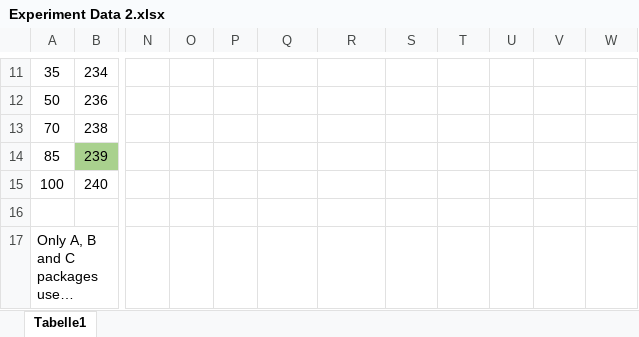
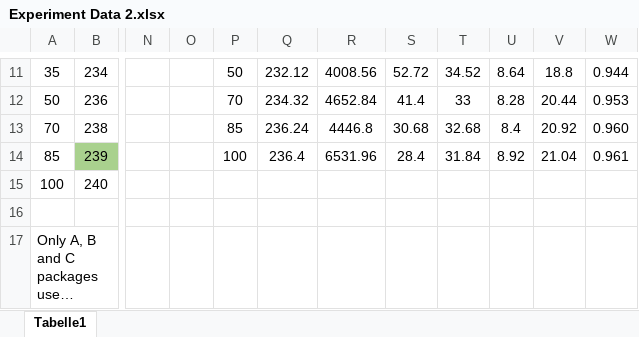
Before and after one commit to swengeler/PP3, an Excel workbook: Genetic Algorithm Autom Pack/Experiment Data 2.xlsx, sheet Tabelle1, drawn as a sheet; only a part is shown, gaps mark what is left out; long unchanged cells end in …; values as stored, in another font and other column widths than the file's, no borders; charts and pictures not drawn; the diff covers the shown part only; the diff names each change by its address in the sheet, - before the commit and + after, or states it on an @@ line.

```diff
--- a/Genetic Algorithm Autom Pack/Experiment Data 2.xlsx (sheet Tabelle1)
+++ b/Genetic Algorithm Autom Pack/Experiment Data 2.xlsx (sheet Tabelle1)
-P11: (empty)
+P11: 50
-Q11: (empty)
+Q11: 232.12
-R11: (empty)
+R11: 4008.56
-S11: (empty)
+S11: 52.72
-T11: (empty)
+T11: 34.52
-U11: (empty)
+U11: 8.64
-V11: (empty)
+V11: 18.8
-W11: (empty)
+W11: 0.944
-P12: (empty)
+P12: 70
-Q12: (empty)
+Q12: 234.32
-R12: (empty)
+R12: 4652.84
-S12: (empty)
+S12: 41.4
-T12: (empty)
+T12: 33
-U12: (empty)
+U12: 8.28
-V12: (empty)
+V12: 20.44
-W12: (empty)
+W12: 0.953
-P13: (empty)
+P13: 85
-Q13: (empty)
+Q13: 236.24
-R13: (empty)
+R13: 4446.8
-S13: (empty)
+S13: 30.68
-T13: (empty)
+T13: 32.68
-U13: (empty)
+U13: 8.4
-V13: (empty)
+V13: 20.92
-W13: (empty)
+W13: 0.960
-P14: (empty)
+P14: 100
-Q14: (empty)
+Q14: 236.4
-R14: (empty)
+R14: 6531.96
-S14: (empty)
+S14: 28.4
-T14: (empty)
+T14: 31.84
-U14: (empty)
+U14: 8.92
-V14: (empty)
+V14: 21.04
-W14: (empty)
+W14: 0.961
```
Also changed, not shown: 5 added rows, 5 removed rows and 48 edited cells elsewhere in this sheet, charts or pictures, 18 other files.
